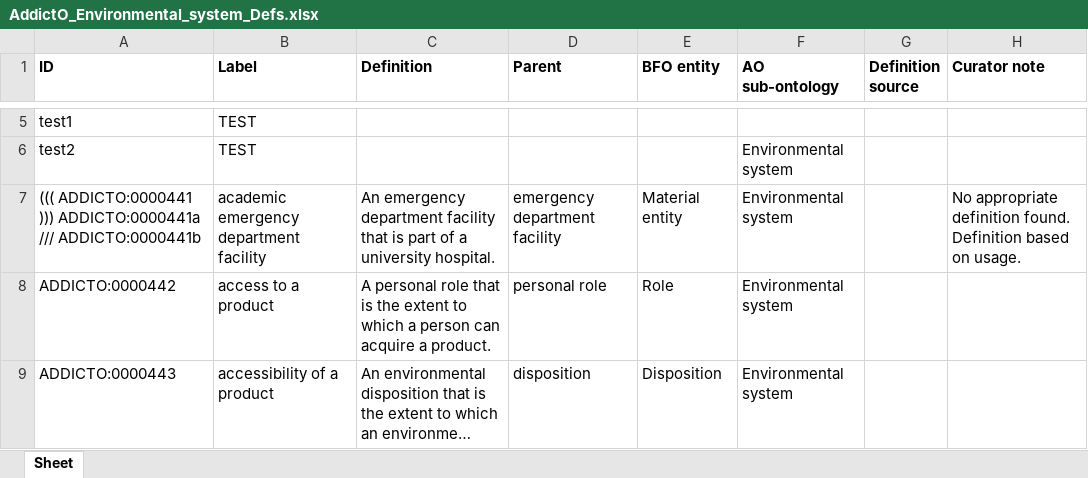
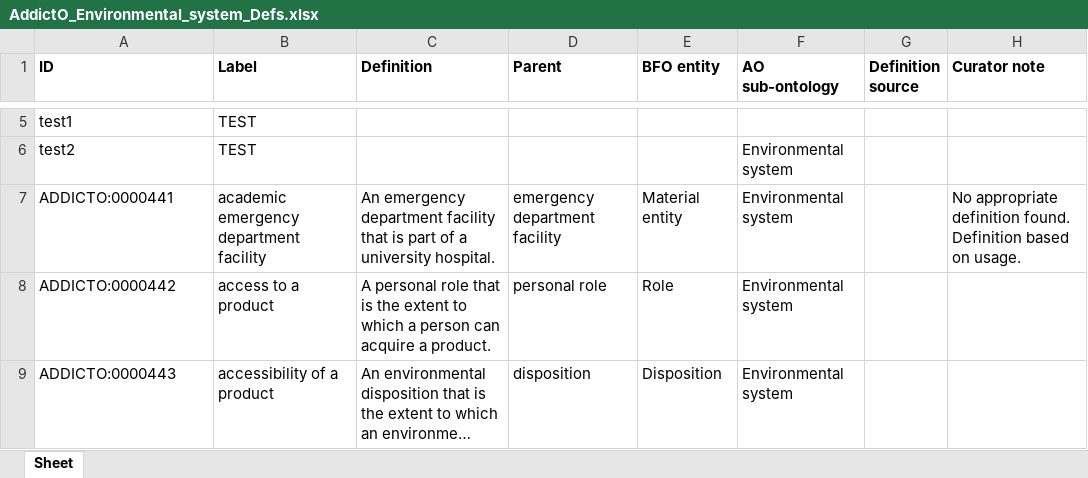
Before and after one commit to jannahastings/addiction-ontology, an Excel workbook: inputs/AddictO_Environmental_system_Defs.xlsx, sheet Sheet, drawn as a sheet; only a part is shown, gaps mark what is left out; long unchanged cells end in …; values as stored, in another font and other column widths than the file's, no borders; the diff names each change by its address in the sheet, - before the commit and + after, or states it on an @@ line.

Commit message:
Updating AddictO_Environmental_system_Defs.xlsx

```diff
--- a/inputs/AddictO_Environmental_system_Defs.xlsx (sheet Sheet)
+++ b/inputs/AddictO_Environmental_system_Defs.xlsx (sheet Sheet)
-A7 (ID): ((( ADDICTO:0000441 ))) ADDICTO:0000441a /// ADDICTO:0000441b
+A7 (ID): ADDICTO:0000441
```
